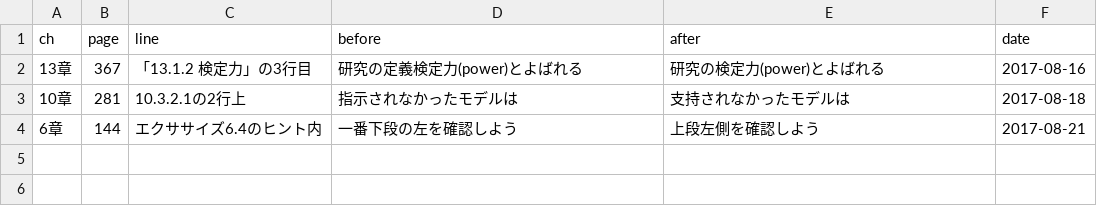
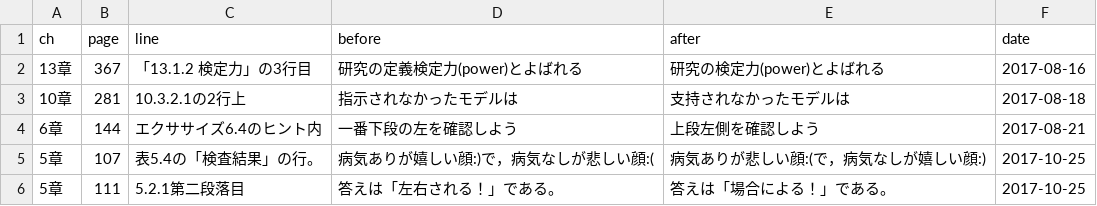
Before and after one commit to kazutan/DBDA2E-ja, a CSV file: data/errata_list_Raw.csv, drawn as a sheet; the diff names each change by its address in the sheet, - before the commit and + after, or states it on an @@ line.

```diff
--- a/data/errata_list_Raw.csv
+++ b/data/errata_list_Raw.csv
+row 5: 5章 | 107 | 表5.4の「検査結果」の行。 | 病気ありが嬉しい顔:)で，病気なしが悲しい顔:( | 病気ありが悲しい顔:(で，病気なしが嬉しい顔:) | 2017-10-25
+row 6: 5章 | 111 | 5.2.1第二段落目 | 答えは「左右される！」である。 | 答えは「場合による！」である。 | 2017-10-25
```
Also changed, not shown: 4 other files.
